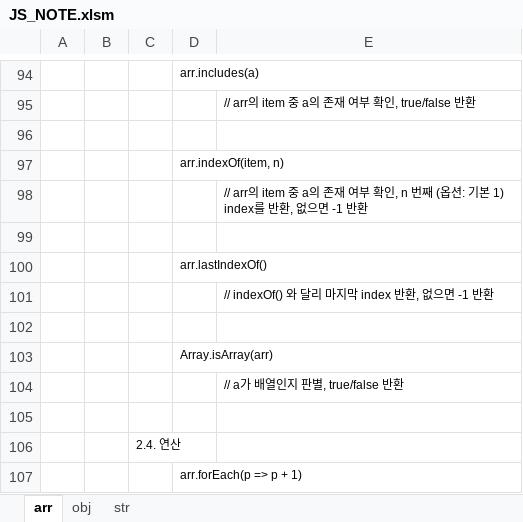
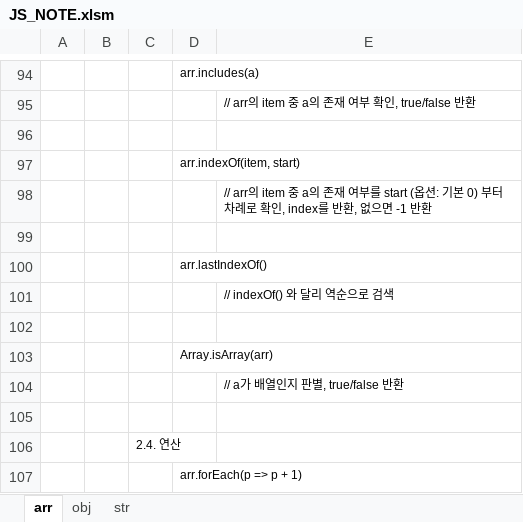
Before and after one commit to cspidar/data-algorithm_JS, an Excel workbook: JS_NOTE.xlsm, sheet arr, drawn as a sheet; only a part is shown, gaps mark what is left out; values as stored, in another font and other column widths than the file's, no borders; the diff names each change by its address in the sheet, - before the commit and + after, or states it on an @@ line.

```diff
--- a/JS_NOTE.xlsm (sheet arr)
+++ b/JS_NOTE.xlsm (sheet arr)
-D97: arr.indexOf(item, n)
+D97: arr.indexOf(item, start)
-E98: …재 여부 확인, n 번째 (옵션: 기본 1) index를 반…
+E98: …재 여부를 start (옵션: 기본 0) 부터 차례로 확인, index를 반…
-E101: // indexOf() 와 달리 마지막 index 반환, 없으면 -1 반환
+E101: // indexOf() 와 달리 역순으로 검색
```
Also changed, not shown: sheet str.
